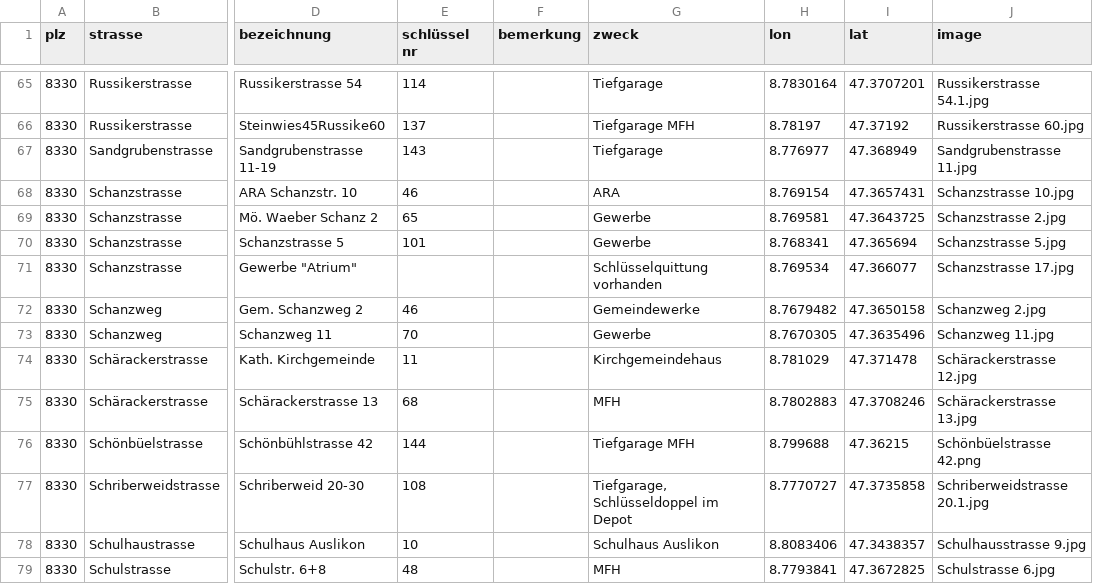
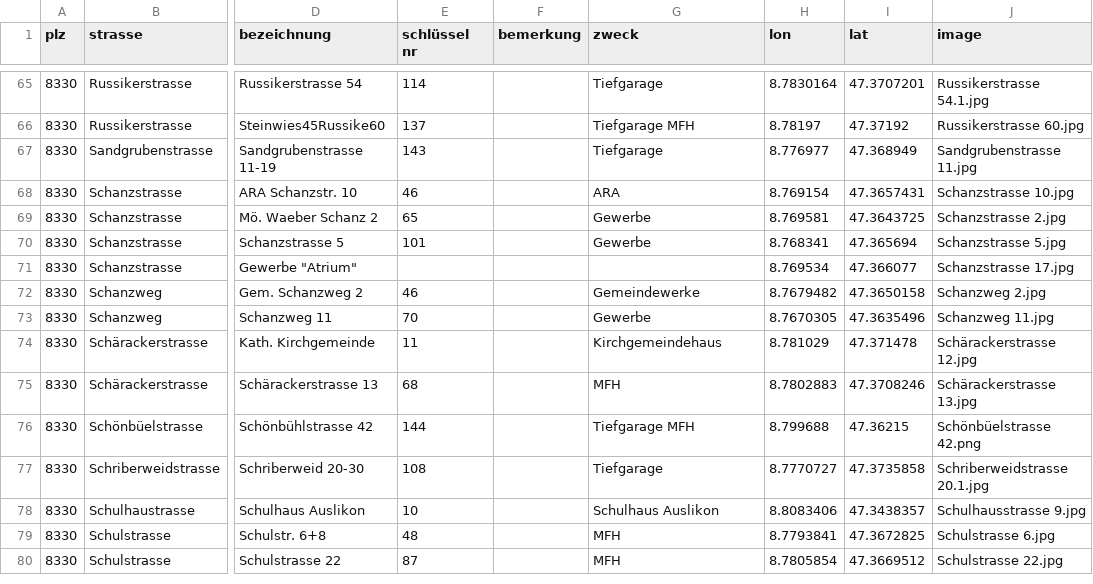
Before and after one commit to loeti82/firemap, a CSV file: key.csv, drawn as a sheet; only a part is shown, gaps mark what is left out; the shorter side is filled out with more unchanged rows; the diff names each change by its address in the sheet, - before the commit and + after, or states it on an @@ line.

Commit message:
typo

```diff
--- a/key.csv
+++ b/key.csv
-G71 (zweck): Schlüsselquittung vorhanden
+G71 (zweck): (empty)
-G77 (zweck): Tiefgarage, Schlüsseldoppel im Depot
+G77 (zweck): Tiefgarage
```
